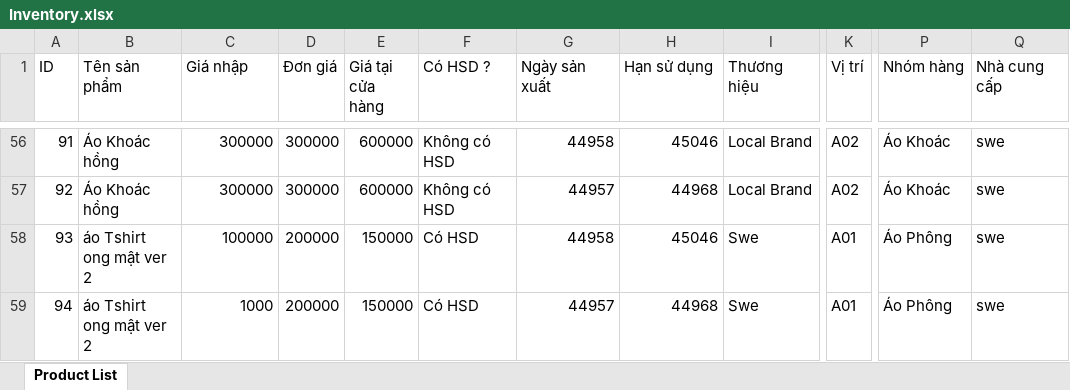
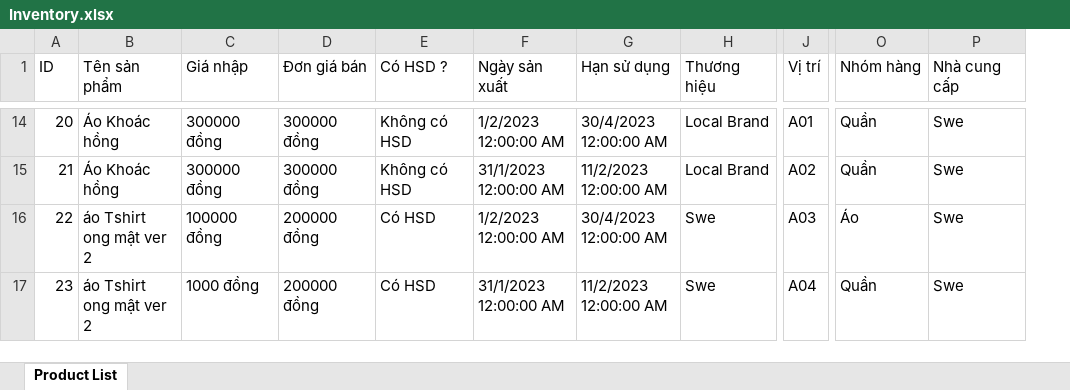
Before and after one commit to ductv30501/WahoManager, an Excel workbook: WahoClient/ImportData/Inventory.xlsx, sheet Product List, drawn as a sheet; only a part is shown, gaps mark what is left out; values as stored, in another font and other column widths than the file's, no borders; removed rows and columns are numbered as before the commit, all else as after; the diff covers the shown part only; the diff names each change by its address in the sheet, - before the commit and + after, or states it on an @@ line.

```diff
--- a/WahoClient/ImportData/Inventory.xlsx (sheet Product List)
+++ b/WahoClient/ImportData/Inventory.xlsx (sheet Product List)
-column D (Đơn giá), rows 56-59: 300000 | 300000 | 200000 | 200000
-column E (Giá tại cửa hàng), rows 56-59: 600000 | 600000 | 150000 | 150000
+column D (Đơn giá bán), rows 14-17: 300000 đồng | 300000 đồng | 200000 đồng | 200000 đồng
-A14 (ID): 91
+A14 (ID): 20
-C14:C15 (Giá nhập): 300000
+C14:C15 (Giá nhập): 300000 đồng
-F14 (Ngày sản xuất): 44958
+F14 (Ngày sản xuất): 1/2/2023 12:00:00 AM
-G14 (Hạn sử dụng): 45046
+G14 (Hạn sử dụng): 30/4/2023 12:00:00 AM
-J14 (Vị trí): A02
+J14 (Vị trí): A01
-O14:O15 (Nhóm hàng): Áo Khoác
+O14:O15 (Nhóm hàng): Quần
-P14:P17 (Nhà cung cấp): swe
+P14:P17 (Nhà cung cấp): Swe
-A15 (ID): 92
+A15 (ID): 21
-F15 (Ngày sản xuất): 44957
+F15 (Ngày sản xuất): 31/1/2023 12:00:00 AM
-G15 (Hạn sử dụng): 44968
+G15 (Hạn sử dụng): 11/2/2023 12:00:00 AM
-A16 (ID): 93
+A16 (ID): 22
-C16 (Giá nhập): 100000
+C16 (Giá nhập): 100000 đồng
-F16 (Ngày sản xuất): 44958
+F16 (Ngày sản xuất): 1/2/2023 12:00:00 AM
-G16 (Hạn sử dụng): 45046
+G16 (Hạn sử dụng): 30/4/2023 12:00:00 AM
-J16 (Vị trí): A01
+J16 (Vị trí): A03
-O16 (Nhóm hàng): Áo Phông
+O16 (Nhóm hàng): Áo
-A17 (ID): 94
+A17 (ID): 23
-C17 (Giá nhập): 1000
+C17 (Giá nhập): 1000 đồng
-F17 (Ngày sản xuất): 44957
+F17 (Ngày sản xuất): 31/1/2023 12:00:00 AM
-G17 (Hạn sử dụng): 44968
+G17 (Hạn sử dụng): 11/2/2023 12:00:00 AM
-J17 (Vị trí): A01
+J17 (Vị trí): A04
-O17 (Nhóm hàng): Áo Phông
+O17 (Nhóm hàng): Quần
```
Also changed, not shown: 12 added rows and 54 removed rows elsewhere in this sheet, WahoClient/wwwroot/ProductList.xlsx, 46 other files.
